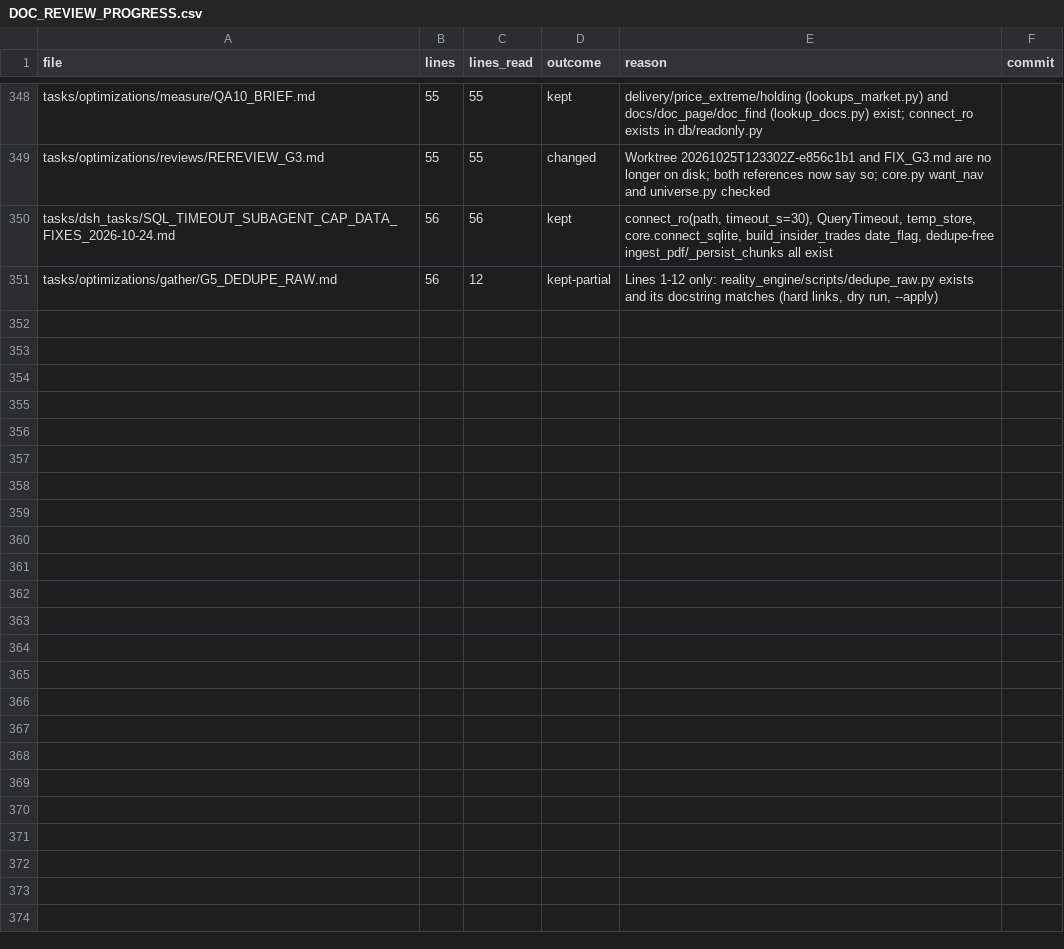
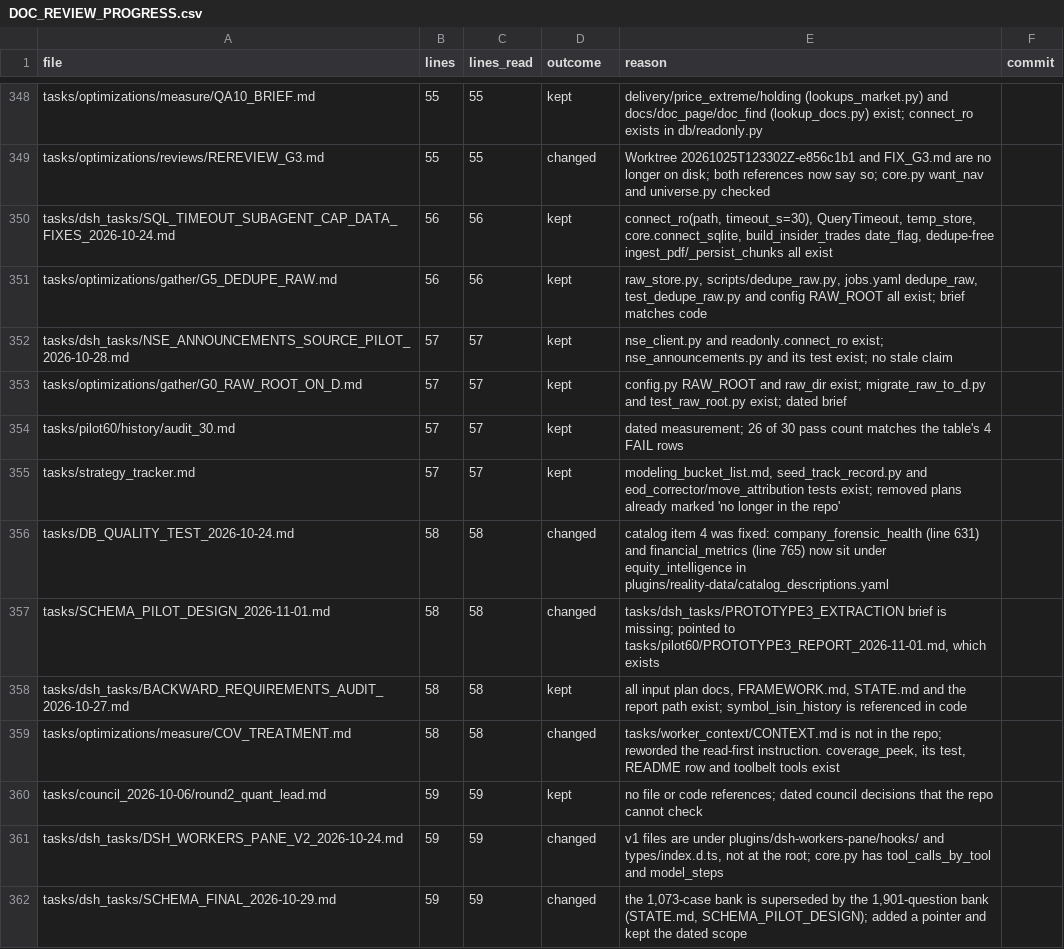
Before and after one commit to kakazuya/Reality-Engine, a CSV file: tasks/handoff/DOC_REVIEW_PROGRESS.csv, drawn as a sheet; only a part is shown, gaps mark what is left out.

```diff
--- a/tasks/handoff/DOC_REVIEW_PROGRESS.csv
+++ b/tasks/handoff/DOC_REVIEW_PROGRESS.csv
@@ -350,2 +350,13 @@ tasks/optimizations/reviews/REREVIEW_G3.md,55,55,changed,Worktree 20261025T12330
 tasks/dsh_tasks/SQL_TIMEOUT_SUBAGENT_CAP_DATA_FIXES_2026-10-24.md,56,56,kept,"connect_ro(path, timeout_s=30), QueryTimeout, temp_store, core.connect_sqlite, build_insider_trades date_flag, dedupe-free ingest_pdf/_persist_chunks all exist",
-tasks/optimizations/gather/G5_DEDUPE_RAW.md,56,12,kept-partial,"Lines 1-12 only: reality_engine/scripts/dedupe_raw.py exists and its docstring matches (hard links, dry run, --apply)",
+tasks/optimizations/gather/G5_DEDUPE_RAW.md,56,56,kept,"raw_store.py, scripts/dedupe_raw.py, jobs.yaml dedupe_raw, test_dedupe_raw.py and config RAW_ROOT all exist; brief matches code",
+tasks/dsh_tasks/NSE_ANNOUNCEMENTS_SOURCE_PILOT_2026-10-28.md,57,57,kept,nse_client.py and readonly.connect_ro exist; nse_announcements.py and its test exist; no stale claim,
+tasks/optimizations/gather/G0_RAW_ROOT_ON_D.md,57,57,kept,config.py RAW_ROOT and raw_dir exist; migrate_raw_to_d.py and test_raw_root.py exist; dated brief,
+tasks/pilot60/history/audit_30.md,57,57,kept,dated measurement; 26 of 30 pass count matches the table's 4 FAIL rows,
+tasks/strategy_tracker.md,57,57,kept,"modeling_bucket_list.md, seed_track_record.py and eod_corrector/move_attribution tests exist; removed plans already marked 'no longer in the repo'",
+tasks/DB_QUALITY_TEST_2026-10-24.md,58,58,changed,catalog item 4 was fixed: company_forensic_health (line 631) and financial_metrics (line 765) now sit under equity_intelligence in plugins/reality-data/catalog_descriptions.yaml,
+tasks/SCHEMA_PILOT_DESIGN_2026-11-01.md,58,58,changed,"tasks/dsh_tasks/PROTOTYPE3_EXTRACTION brief is missing; pointed to tasks/pilot60/PROTOTYPE3_REPORT_2026-11-01.md, which exists",
+tasks/dsh_tasks/BACKWARD_REQUIREMENTS_AUDIT_2026-10-27.md,58,58,kept,"all input plan docs, FRAMEWORK.md, STATE.md and the report path exist; symbol_isin_history is referenced in code",
+tasks/optimizations/measure/COV_TREATMENT.md,58,58,changed,"tasks/worker_context/CONTEXT.md is not in the repo; reworded the read-first instruction. coverage_peek, its test, README row and toolbelt tools exist",
+tasks/council_2026-10-06/round2_quant_lead.md,59,59,kept,no file or code references; dated council decisions that the repo cannot check,
+tasks/dsh_tasks/DSH_WORKERS_PANE_V2_2026-10-24.md,59,59,changed,"v1 files are under plugins/dsh-workers-pane/hooks/ and types/index.d.ts, not at the root; core.py has tool_calls_by_tool and model_steps",
+tasks/dsh_tasks/SCHEMA_FINAL_2026-10-29.md,59,59,changed,"the 1,073-case bank is superseded by the 1,901-question bank (STATE.md, SCHEMA_PILOT_DESIGN); added a pointer and kept the dated scope",
```
Also changed, not shown: 5 other files.
